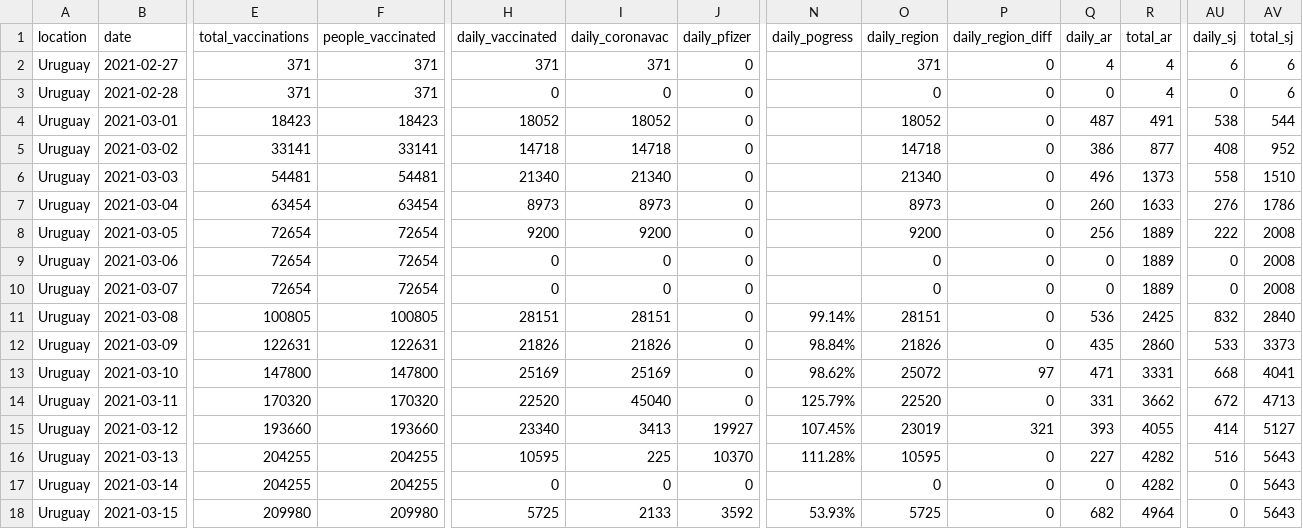
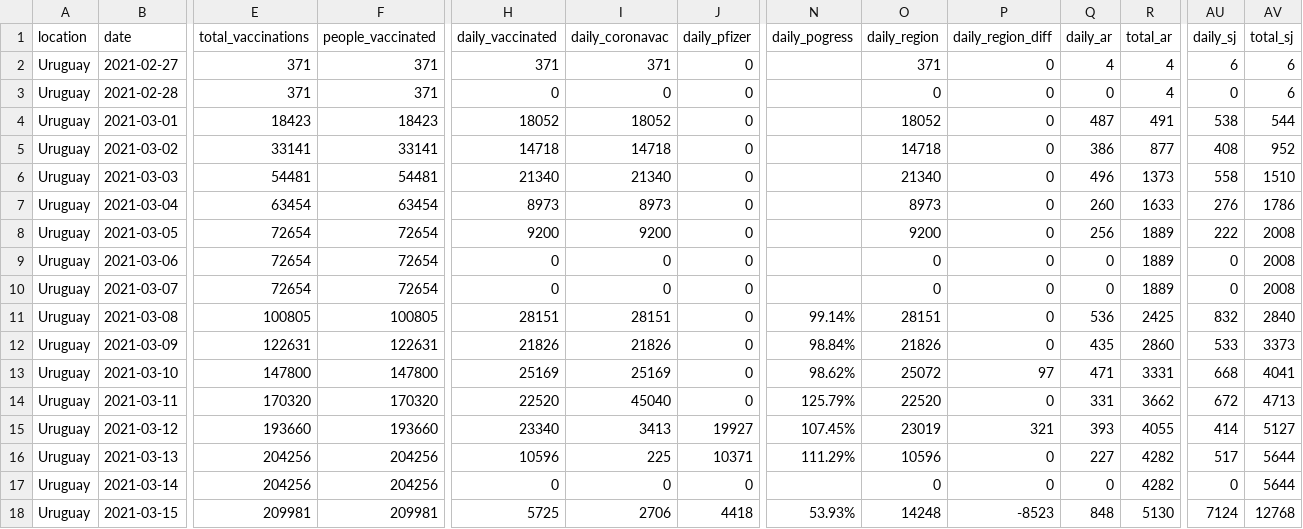
Before and after one commit to 3dgiordano/covid-19-uy-vacc-data, a CSV file: data/Uruguay.csv, drawn as a sheet; only a part is shown, gaps mark what is left out; the diff covers the shown part only; the diff names each change by its address in the sheet, - before the commit and + after, or states it on an @@ line.

Commit message:
Update

```diff
--- a/data/Uruguay.csv
+++ b/data/Uruguay.csv
-E16:E17 (total_vaccinations): 204255
+E16:E17 (total_vaccinations): 204256
-F16:F17 (people_vaccinated): 204255
+F16:F17 (people_vaccinated): 204256
-H16 (daily_vaccinated): 10595
+H16 (daily_vaccinated): 10596
-J16 (daily_pfizer): 10370
+J16 (daily_pfizer): 10371
-N16 (daily_pogress): 111.28%
+N16 (daily_pogress): 111.29%
-O16 (daily_region): 10595
+O16 (daily_region): 10596
-AU16 (daily_sj): 516
+AU16 (daily_sj): 517
-AV16:AV17 (total_sj): 5643
+AV16:AV17 (total_sj): 5644
-E18 (total_vaccinations): 209980
+E18 (total_vaccinations): 209981
-F18 (people_vaccinated): 209980
+F18 (people_vaccinated): 209981
-I18 (daily_coronavac): 2133
+I18 (daily_coronavac): 2706
-J18 (daily_pfizer): 3592
+J18 (daily_pfizer): 4418
-O18 (daily_region): 5725
+O18 (daily_region): 14248
-P18 (daily_region_diff): 0
+P18 (daily_region_diff): -8523
-Q18 (daily_ar): 682
+Q18 (daily_ar): 848
-R18 (total_ar): 4964
+R18 (total_ar): 5130
-AU18 (daily_sj): 0
+AU18 (daily_sj): 7124
-AV18 (total_sj): 5643
+AV18 (total_sj): 12768
```
Also changed, not shown: 12 edited cells elsewhere in this file.
